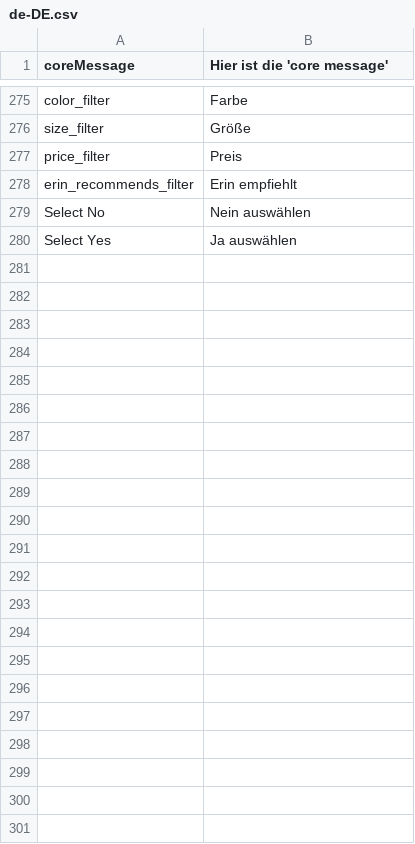
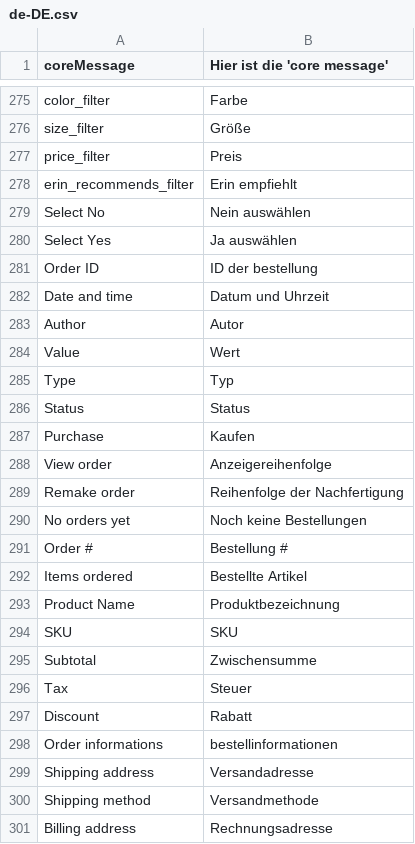
Before and after one commit to DevKing472/Vue-Frontend, a CSV file: core/resource/i18n/de-DE.csv, drawn as a sheet; only a part is shown, gaps mark what is left out.

Commit message:
new translations added [GER]

```diff
--- a/core/resource/i18n/de-DE.csv
+++ b/core/resource/i18n/de-DE.csv
@@ -280 +280,22 @@
 "Select Yes","Ja auswählen"
+"Order ID","ID der bestellung"
+"Date and time","Datum und Uhrzeit"
+"Author","Autor"
+"Value","Wert"
+"Type","Typ"
+"Status","Status"
+"Purchase","Kaufen"
+"View order","Anzeigereihenfolge"
+"Remake order","Reihenfolge der Nachfertigung"
+"No orders yet","Noch keine Bestellungen"
+"Order #","Bestellung #"
+"Items ordered","Bestellte Artikel"
+"Product Name","Produktbezeichnung"
+"SKU","SKU"
+"Subtotal","Zwischensumme"
+"Tax","Steuer"
+"Discount","Rabatt"
+"Order informations","bestellinformationen"
+"Shipping address","Versandadresse"
+"Shipping method","Versandmethode"
+"Billing address","Rechnungsadresse"
```
